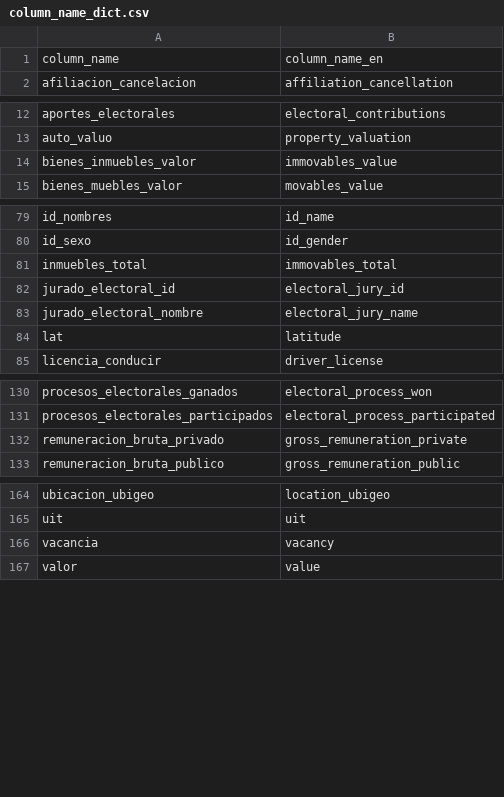
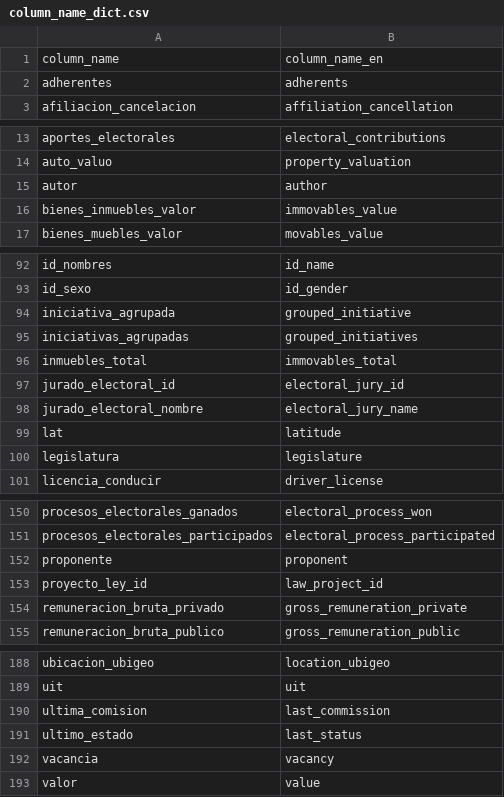
Before and after one commit to openpolitica/open-tracker-devops, a CSV file: database/column_name_dict.csv, drawn as a sheet; only a part is shown, gaps mark what is left out; the diff covers the shown part only; the diff names each change by its address in the sheet, - before the commit and + after, or states it on an @@ line.

Commit message:
Import data from projects in congreso-proyectos-ley repository
Adapt structure to tuku database from sqlite in
https://congreso-proyecto-ley-ba5dldyyv-openpolitica-user.vercel.app/proyectos-ley-2021-2026

```diff
--- a/database/column_name_dict.csv
+++ b/database/column_name_dict.csv
+row 2: adherentes | adherents
+row 15: autor | author
+row 94: iniciativa_agrupada | grouped_initiative
+row 95: iniciativas_agrupadas | grouped_initiatives
+row 100: legislatura | legislature
+row 152: proponente | proponent
+row 153: proyecto_ley_id | law_project_id
+row 190: ultima_comision | last_commission
+row 191: ultimo_estado | last_status
```
Also changed, not shown: 17 added rows and 1 moved row elsewhere in this file, database/table_name_dict.csv, 1 other file.
